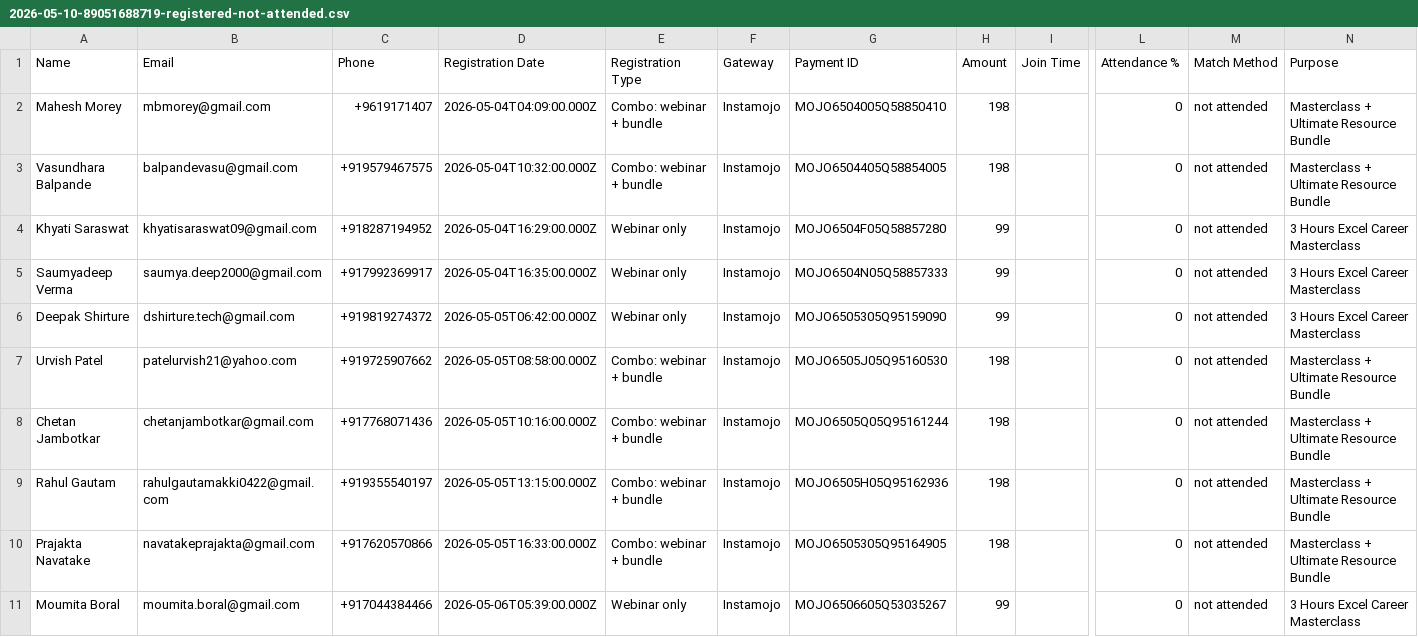
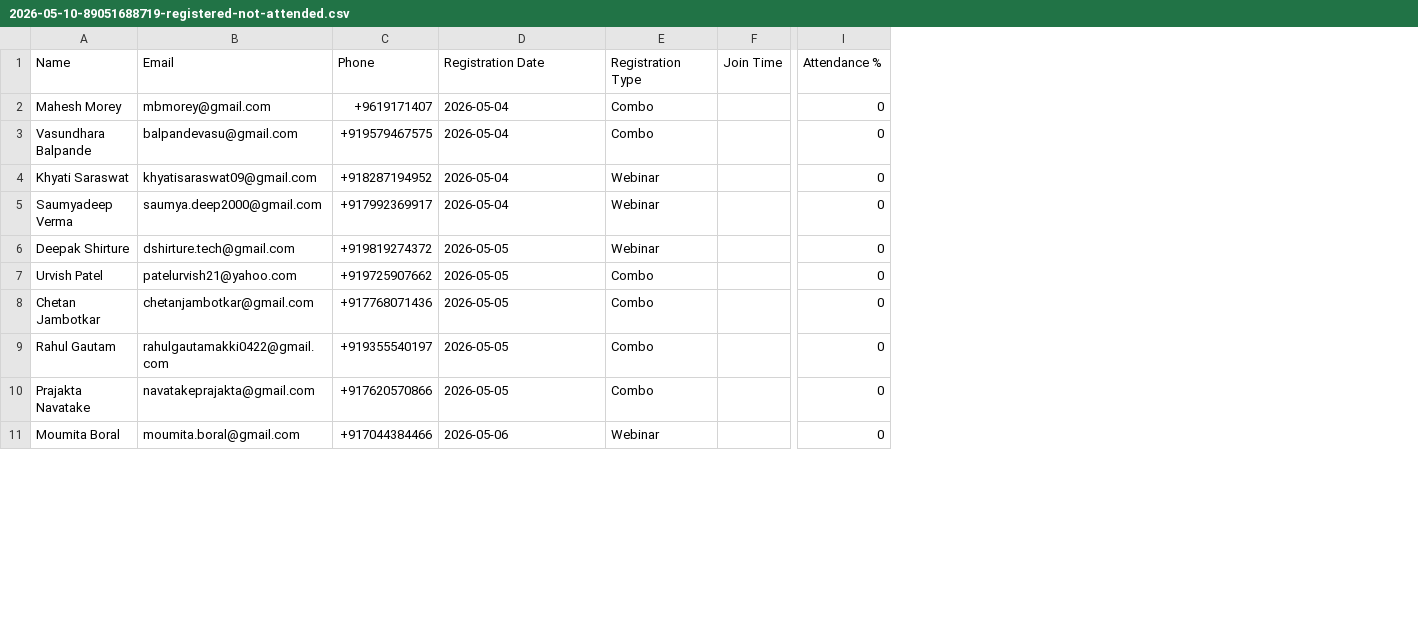
Before and after one commit to abhishek-dungen/Zoom-Attendace, a CSV file: site/data/payment-weekly/2026-05-10-89051688719-registered-not-attended.csv, drawn as a sheet; only a part is shown, gaps mark what is left out; the diff covers the shown part only; the diff names each change by its address in the sheet, - before the commit and + after, or states it on an @@ line.

```diff
--- a/site/data/payment-weekly/2026-05-10-89051688719-registered-not-attended.csv
+++ b/site/data/payment-weekly/2026-05-10-89051688719-registered-not-attended.csv
-column F (Gateway), rows 2-11: all Instamojo
-column G (Payment ID), rows 2-11: MOJO6504005Q58850410 | MOJO6504405Q58854005 | MOJO6504F05Q58857280 | MOJO6504N05Q58857333 | MOJO6505305Q95159090 | MOJO6505J05Q95160530 | MOJO6505Q05Q95161244 | MOJO6505H05Q95162936 | MOJO6505305Q95164905 | MOJO6506605Q53035267
-column H (Amount), rows 2-11: 198 | 198 | 99 | 99 | 99 | 198 | 198 | 198 | 198 | 99
-column M (Match Method), rows 2-11: all not attended
-column N (Purpose), rows 2-11: Masterclass + Ultimate Resource Bundle | Masterclass + Ultimate Resource Bundle | 3 Hours Excel Career Masterclass | 3 Hours Excel Career Masterclass | 3 Hours Excel Career Masterclass | Masterclass + Ultimate Resource Bundle | Masterclass + Ultimate Resource Bundle | Masterclass + Ultimate Resource Bundle | Masterclass + Ultimate Resource Bundle | 3 Hours Excel Career Masterclass
-D2 (Registration Date): 2026-05-04T04:09:00.000Z
+D2 (Registration Date): 2026-05-04
-E2:E3 (Registration Type): Combo: webinar + bundle
+E2:E3 (Registration Type): Combo
-D3 (Registration Date): 2026-05-04T10:32:00.000Z
+D3 (Registration Date): 2026-05-04
-D4 (Registration Date): 2026-05-04T16:29:00.000Z
+D4 (Registration Date): 2026-05-04
-E4:E6 (Registration Type): Webinar only
+E4:E6 (Registration Type): Webinar
-D5 (Registration Date): 2026-05-04T16:35:00.000Z
+D5 (Registration Date): 2026-05-04
-D6 (Registration Date): 2026-05-05T06:42:00.000Z
+D6 (Registration Date): 2026-05-05
-D7 (Registration Date): 2026-05-05T08:58:00.000Z
+D7 (Registration Date): 2026-05-05
-E7:E10 (Registration Type): Combo: webinar + bundle
+E7:E10 (Registration Type): Combo
-D8 (Registration Date): 2026-05-05T10:16:00.000Z
+D8 (Registration Date): 2026-05-05
-D9 (Registration Date): 2026-05-05T13:15:00.000Z
+D9 (Registration Date): 2026-05-05
-D10 (Registration Date): 2026-05-05T16:33:00.000Z
+D10 (Registration Date): 2026-05-05
-D11 (Registration Date): 2026-05-06T05:39:00.000Z
+D11 (Registration Date): 2026-05-06
-E11 (Registration Type): Webinar only
+E11 (Registration Type): Webinar
```
Also changed, not shown: 56 edited cells elsewhere in this file, site/data/payment-weekly/2026-05-03-89241608257-prior-week-registered-attended.csv, site/data/payment-weekly/2026-05-17-88583977339-same-week-registered-attended.csv, 27 other files.
